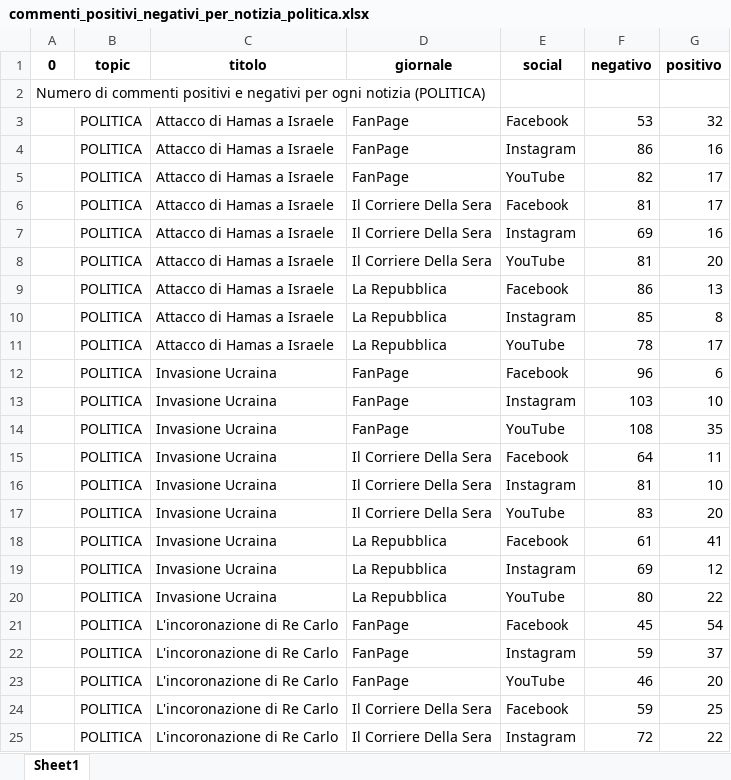
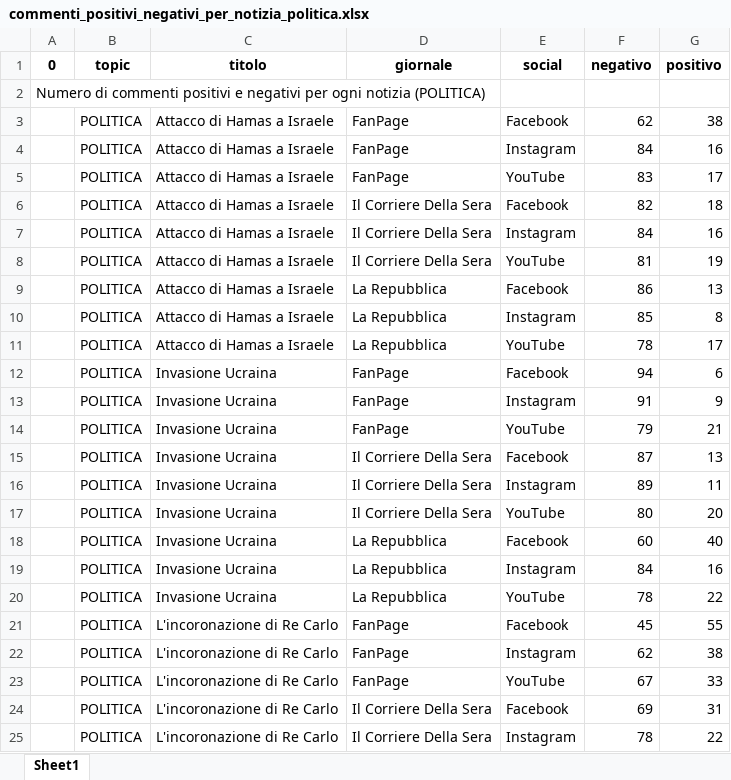
Before and after one commit to UniRoby/RetiGeografiche, an Excel workbook: File_Excel/commenti_positivi_negativi_per_notizia_politica.xlsx, sheet Sheet1, drawn as a sheet; only a part is shown; values as stored, in another font and other column widths than the file's, no borders; the diff covers the shown part only; the diff names each change by its address in the sheet, - before the commit and + after, or states it on an @@ line.

```diff
--- a/File_Excel/commenti_positivi_negativi_per_notizia_politica.xlsx (sheet Sheet1)
+++ b/File_Excel/commenti_positivi_negativi_per_notizia_politica.xlsx (sheet Sheet1)
-F3 (negativo): 53
+F3 (negativo): 62
-G3 (positivo): 32
+G3 (positivo): 38
-F4 (negativo): 86
+F4 (negativo): 84
-F5 (negativo): 82
+F5 (negativo): 83
-F6 (negativo): 81
+F6 (negativo): 82
-G6 (positivo): 17
+G6 (positivo): 18
-F7 (negativo): 69
+F7 (negativo): 84
-G8 (positivo): 20
+G8 (positivo): 19
-F12 (negativo): 96
+F12 (negativo): 94
-F13 (negativo): 103
+F13 (negativo): 91
-G13 (positivo): 10
+G13 (positivo): 9
-F14 (negativo): 108
+F14 (negativo): 79
-G14 (positivo): 35
+G14 (positivo): 21
-F15 (negativo): 64
+F15 (negativo): 87
-G15 (positivo): 11
+G15 (positivo): 13
-F16 (negativo): 81
+F16 (negativo): 89
-G16 (positivo): 10
+G16 (positivo): 11
-F17 (negativo): 83
+F17 (negativo): 80
-F18 (negativo): 61
+F18 (negativo): 60
-G18 (positivo): 41
+G18 (positivo): 40
-F19 (negativo): 69
+F19 (negativo): 84
-G19 (positivo): 12
+G19 (positivo): 16
-F20 (negativo): 80
+F20 (negativo): 78
-G21 (positivo): 54
+G21 (positivo): 55
-F22 (negativo): 59
+F22 (negativo): 62
-G22 (positivo): 37
+G22 (positivo): 38
-F23 (negativo): 46
+F23 (negativo): 67
-G23 (positivo): 20
+G23 (positivo): 33
-F24 (negativo): 59
+F24 (negativo): 69
-G24 (positivo): 25
+G24 (positivo): 31
-F25 (negativo): 72
+F25 (negativo): 78
```
Also changed, not shown: 2 added rows and 20 edited cells elsewhere in this sheet, File_Excel/commenti_odio_per_notizia.xlsx, File_Excel/commenti_odio_per_notizia_cronaca_nera.xlsx, 55 other files.
